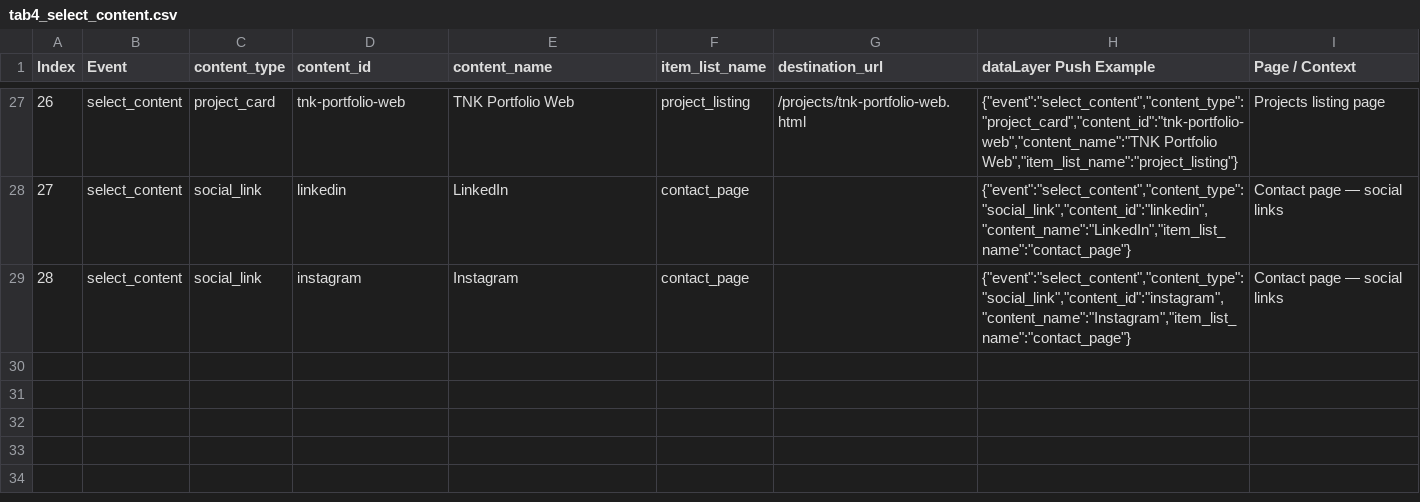
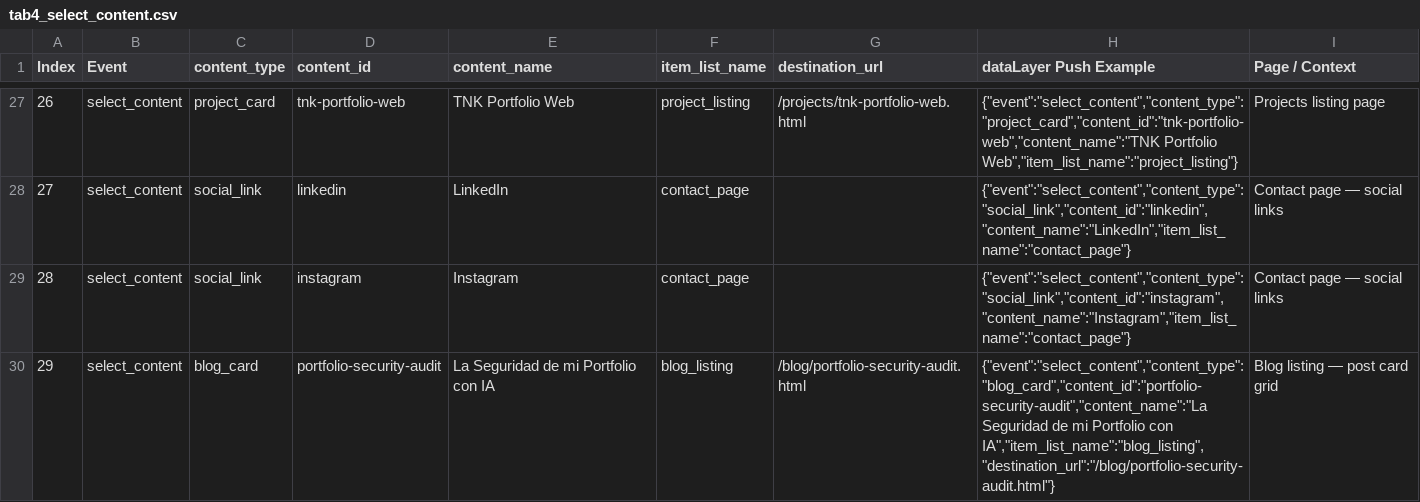
Before and after one commit to GuillermoGG0102/tnk-project, a CSV file: measurement_plan/tab4_select_content.csv, drawn as a sheet; only a part is shown, gaps mark what is left out.

```diff
--- a/measurement_plan/tab4_select_content.csv
+++ b/measurement_plan/tab4_select_content.csv
@@ -29 +29,2 @@ Index,Event,content_type,content_id,content_name,item_list_name,destination_url,
 28,select_content,social_link,instagram,Instagram,contact_page,,"{""event"":""select_content"",""content_type"":""social_link"",""content_id"":""instagram"",""content_name"":""Instagram"",""item_list_name"":""contact_page""}",Contact page — social links
+29,select_content,blog_card,portfolio-security-audit,La Seguridad de mi Portfolio con IA,blog_listing,/blog/portfolio-security-audit.html,"{""event"":""select_content"",""content_type"":""blog_card"",""content_id"":""portfolio-security-audit"",""content_name"":""La Seguridad de mi Portfolio con IA"",""item_list_name"":""blog_listing"",""destination_url"":""/blog/portfolio-security-audit.html""}",Blog listing — post card grid
```
Also changed, not shown: 2 other files.
